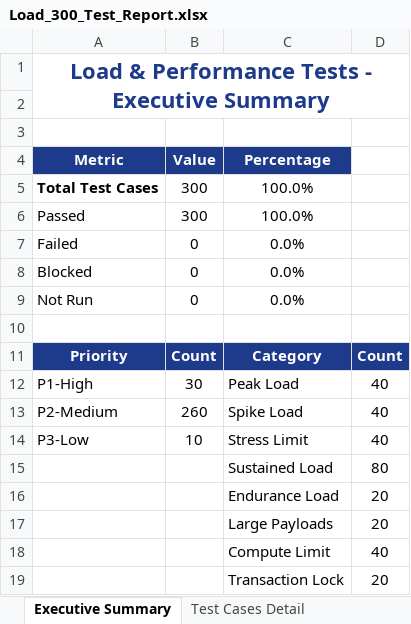
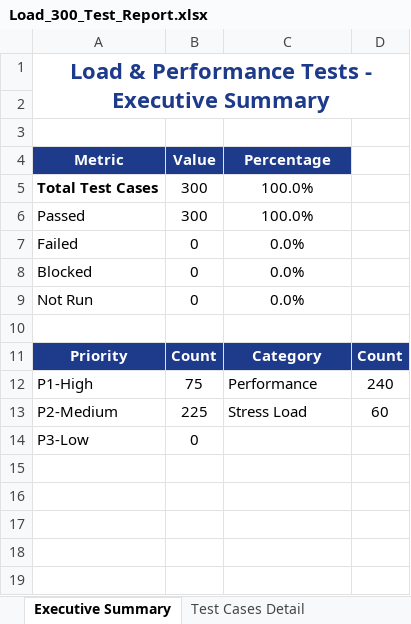
Before and after one commit to Kirthanaa2301/PDD, an Excel workbook: reports/Load_300_Test_Report.xlsx, sheet Executive Summary, drawn as a sheet; values as stored, in another font and other column widths than the file's, no borders; removed rows and columns are numbered as before the commit, all else as after; the diff names each change by its address in the sheet, - before the commit and + after, or states it on an @@ line.

```diff
--- a/reports/Load_300_Test_Report.xlsx (sheet Executive Summary)
+++ b/reports/Load_300_Test_Report.xlsx (sheet Executive Summary)
-row 12: P1-High | 30 | Peak Load | 40
+row 12: P1-High | 75 | Performance | 240
-B13 (Value): 260
+B13 (Value): 225
-C13 (Percentage): Spike Load
+C13 (Percentage): Stress Load
-D13: 40
+D13: 60
-row 14: P3-Low | 10 | Stress Limit | 40
-row 15:  |  | Sustained Load | 80
-row 16:  |  | Endurance Load | 20
-row 17:  |  | Large Payloads | 20
-row 18:  |  | Compute Limit | 40
-row 19:  |  | Transaction Lock | 20
+row 14: P3-Low | 0
```
Also changed, not shown: sheet Test Cases Detail, reports/Appium_300_Test_Report.xlsx, reports/QA_1200_Test_Executive_Report.xlsx, 5 other files.
